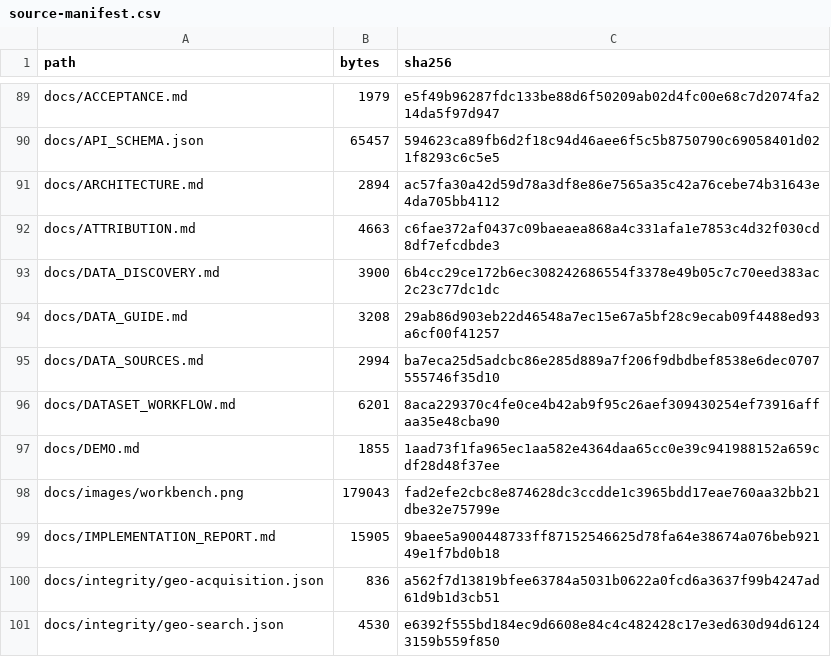
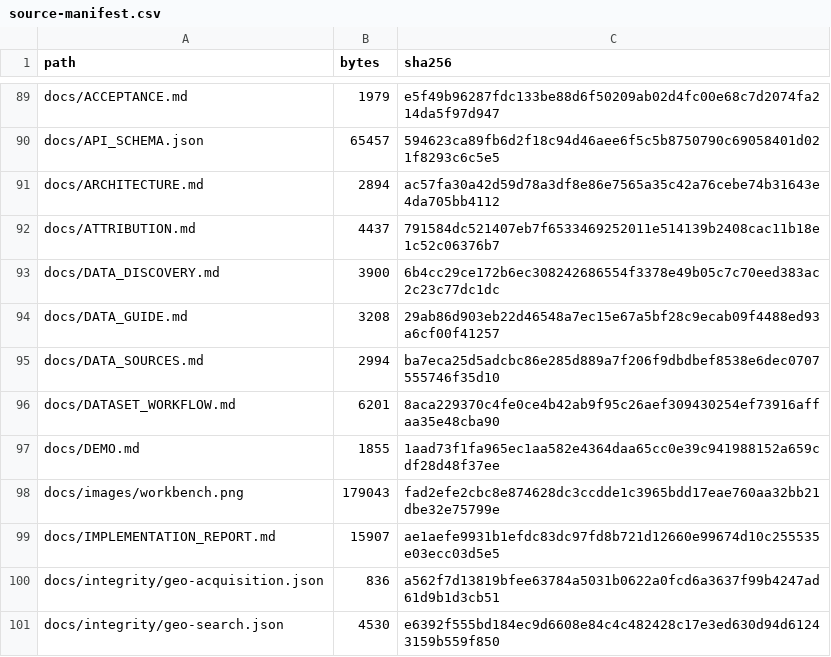
Before and after one commit to hasan-bukhari-dev/BRACE, a CSV file: packaging/source-manifest.csv, drawn as a sheet; only a part is shown, gaps mark what is left out.

```diff
--- a/packaging/source-manifest.csv
+++ b/packaging/source-manifest.csv
@@ -91,3 +91,3 @@ docs/API_SCHEMA.json,65457,594623ca89fb6d2f18c94d46aee6f5c5b8750790c69058401d021
 docs/ARCHITECTURE.md,2894,ac57fa30a42d59d78a3df8e86e7565a35c42a76cebe74b31643e4da705bb4112
-docs/ATTRIBUTION.md,4663,c6fae372af0437c09baeaea868a4c331afa1e7853c4d32f030cd8df7efcdbde3
+docs/ATTRIBUTION.md,4437,791584dc521407eb7f6533469252011e514139b2408cac11b18e1c52c06376b7
 docs/DATA_DISCOVERY.md,3900,6b4cc29ce172b6ec308242686554f3378e49b05c7c70eed383ac2c23c77dc1dc
@@ -98,3 +98,3 @@ docs/DEMO.md,1855,1aad73f1fa965ec1aa582e4364daa65cc0e39c941988152a659cdf28d48f37
 docs/images/workbench.png,179043,fad2efe2cbc8e874628dc3ccdde1c3965bdd17eae760aa32bb21dbe32e75799e
-docs/IMPLEMENTATION_REPORT.md,15905,9baee5a900448733ff87152546625d78fa64e38674a076beb92149e1f7bd0b18
+docs/IMPLEMENTATION_REPORT.md,15907,ae1aefe9931b1efdc83dc97fd8b721d12660e99674d10c255535e03ecc03d5e5
 docs/integrity/geo-acquisition.json,836,a562f7d13819bfee63784a5031b0622a0fcd6a3637f99b4247ad61d9b1d3cb51
```
Also changed, not shown: 2 other files.
